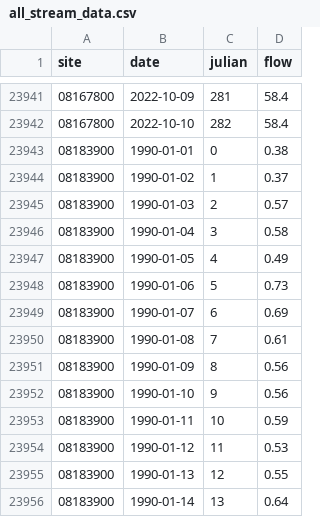
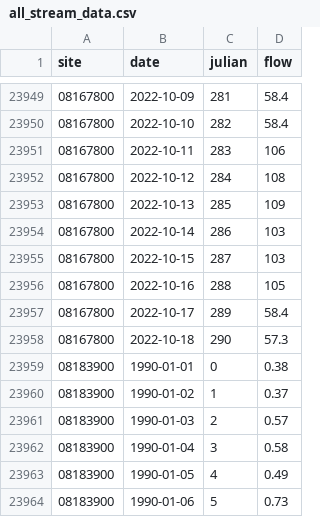
Before and after one commit to BoerneIoW/Boerne-Dashboard, a CSV file: boerne-water-supply/data/streamflow/all_stream_data.csv, drawn as a sheet; only a part is shown, gaps mark what is left out; the shorter side is filled out with more unchanged rows; the diff covers the shown part only.

```diff
--- a/boerne-water-supply/data/streamflow/all_stream_data.csv
+++ b/boerne-water-supply/data/streamflow/all_stream_data.csv
@@ -23942,2 +23950,10 @@
 "08167800",2022-10-10,282,58.4
+"08167800",2022-10-11,283,106
+"08167800",2022-10-12,284,108
+"08167800",2022-10-13,285,109
+"08167800",2022-10-14,286,103
+"08167800",2022-10-15,287,103
+"08167800",2022-10-16,288,105
+"08167800",2022-10-17,289,58.4
+"08167800",2022-10-18,290,57.3
 "08183900",1990-01-01,0,0.38
```
Also changed, not shown: 16 added rows and 1 edited cell elsewhere in this file, boerne-water-supply/data/streamflow/all_stream_stats.csv, boerne-water-supply/data/streamflow/current_sites_status.csv, 1 other file.
